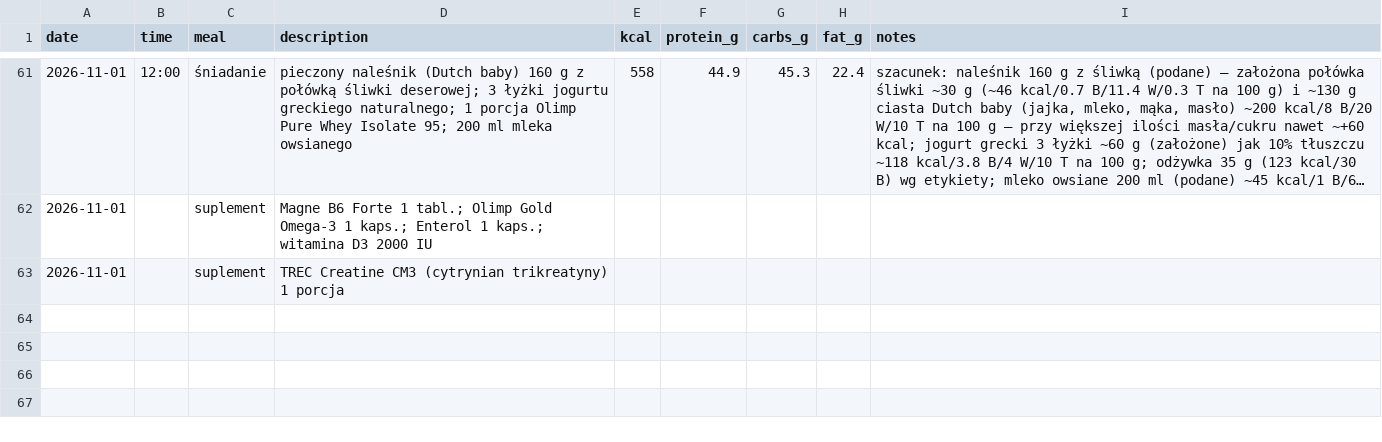
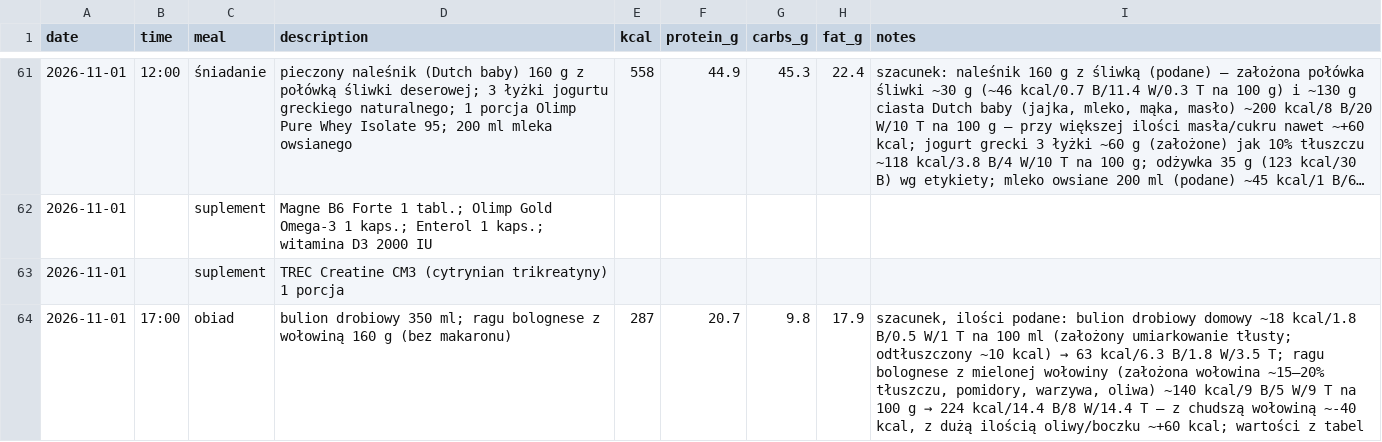
Before and after one commit to podniesm/personal-health, a CSV file: data/nutrition/log.csv, drawn as a sheet; only a part is shown, gaps mark what is left out; long unchanged cells end in ….

```diff
--- a/data/nutrition/log.csv
+++ b/data/nutrition/log.csv
@@ -63 +63,2 @@ date,time,meal,description,kcal,protein_g,carbs_g,fat_g,notes
 2026-11-01,,suplement,TREC Creatine CM3 (cytrynian trikreatyny) 1 porcja,,,,,
+2026-11-01,17:00,obiad,bulion drobiowy 350 ml; ragu bolognese z wołowiną 160 g (bez makaronu),287,20.7,9.8,17.9,"szacunek, ilości podane: bulion drobiowy domowy ~18 kcal/1.8 B/0.5 W/1 T na 100 ml (założony umiarkowanie tłusty; odtłuszczony ~10 kcal) → 63 kcal/6.3 B/1.8 W/3.5 T; ragu bolognese z mielonej wołowiny (założona wołowina ~15–20% tłuszczu, pomidory, warzywa, oliwa) ~140 kcal/9 B/5 W/9 T na 100 g → 224 kcal/14.4 B/8 W/14.4 T – z chudszą wołowiną ~-40 kcal, z dużą ilością oliwy/boczku ~+60 kcal; wartości z tabel"
```
